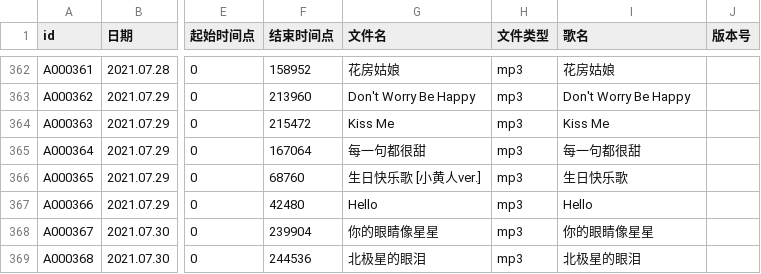
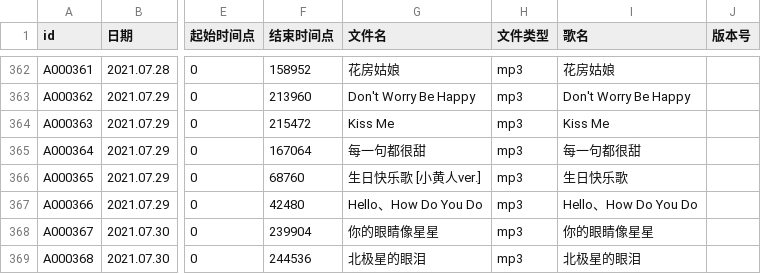
Before and after one commit to VTB-LINK/VTB-STUDIO, a CSV file: public/datasheets/song_database.csv, drawn as a sheet; only a part is shown, gaps mark what is left out; the diff names each change by its address in the sheet, - before the commit and + after, or states it on an @@ line.

Commit message:
Update song_database.csv

```diff
--- a/public/datasheets/song_database.csv
+++ b/public/datasheets/song_database.csv
-G367 (文件名): Hello
+G367 (文件名): Hello、How Do You Do
-I367 (歌名): Hello
+I367 (歌名): Hello、How Do You Do
```
